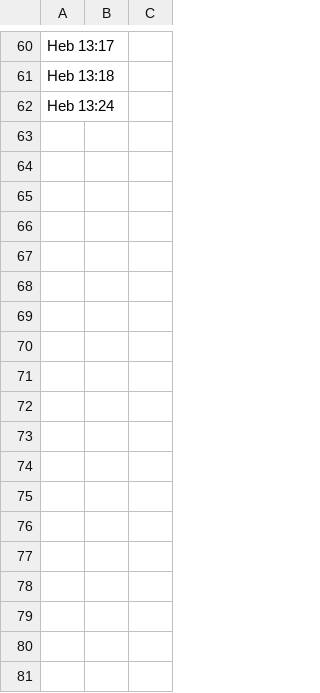
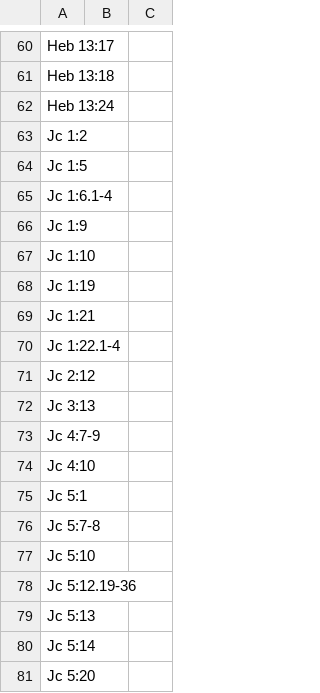
Before and after one commit to kylak/NT-ordonnances, a CSV file: état/positif.csv, drawn as a sheet; only a part is shown, gaps mark what is left out; the diff names each change by its address in the sheet, - before the commit and + after, or states it on an @@ line.

Commit message:
Ajout des ordonnances de l'épître de Jacques à état

```diff
--- a/état/positif.csv
+++ b/état/positif.csv
+row 63: Jc 1:2
+row 64: Jc 1:5
+row 65: Jc 1:6.1-4
+row 66: Jc 1:9
+row 67: Jc 1:10
+row 68: Jc 1:19
+row 69: Jc 1:21
+row 70: Jc 1:22.1-4
+row 71: Jc 2:12
+row 72: Jc 3:13
+row 73: Jc 4:7-9
+row 74: Jc 4:10
+row 75: Jc 5:1
+row 76: Jc 5:7-8
+row 77: Jc 5:10
+row 78: Jc 5:12.19-36
+row 79: Jc 5:13
+row 80: Jc 5:14
+row 81: Jc 5:20
```
Also changed, not shown: 1 other file.
